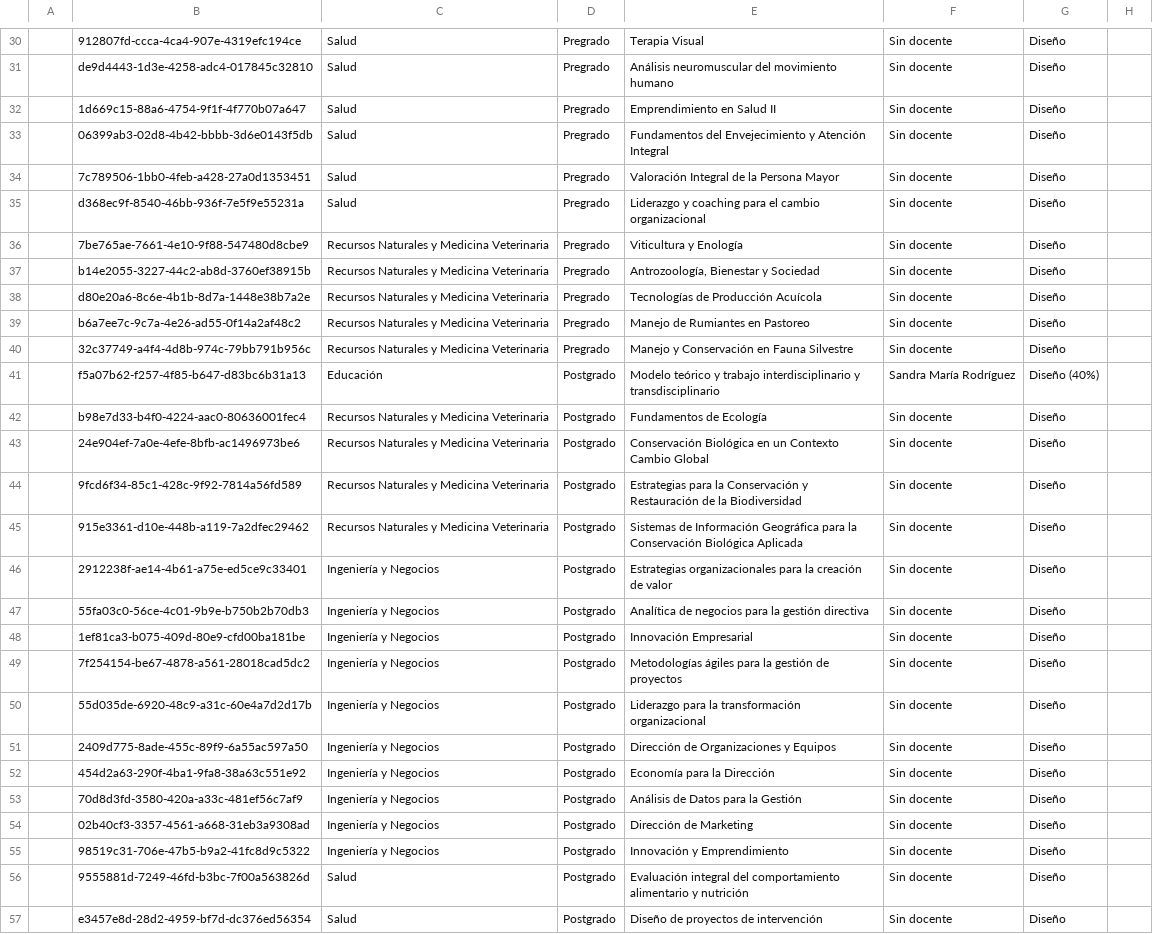
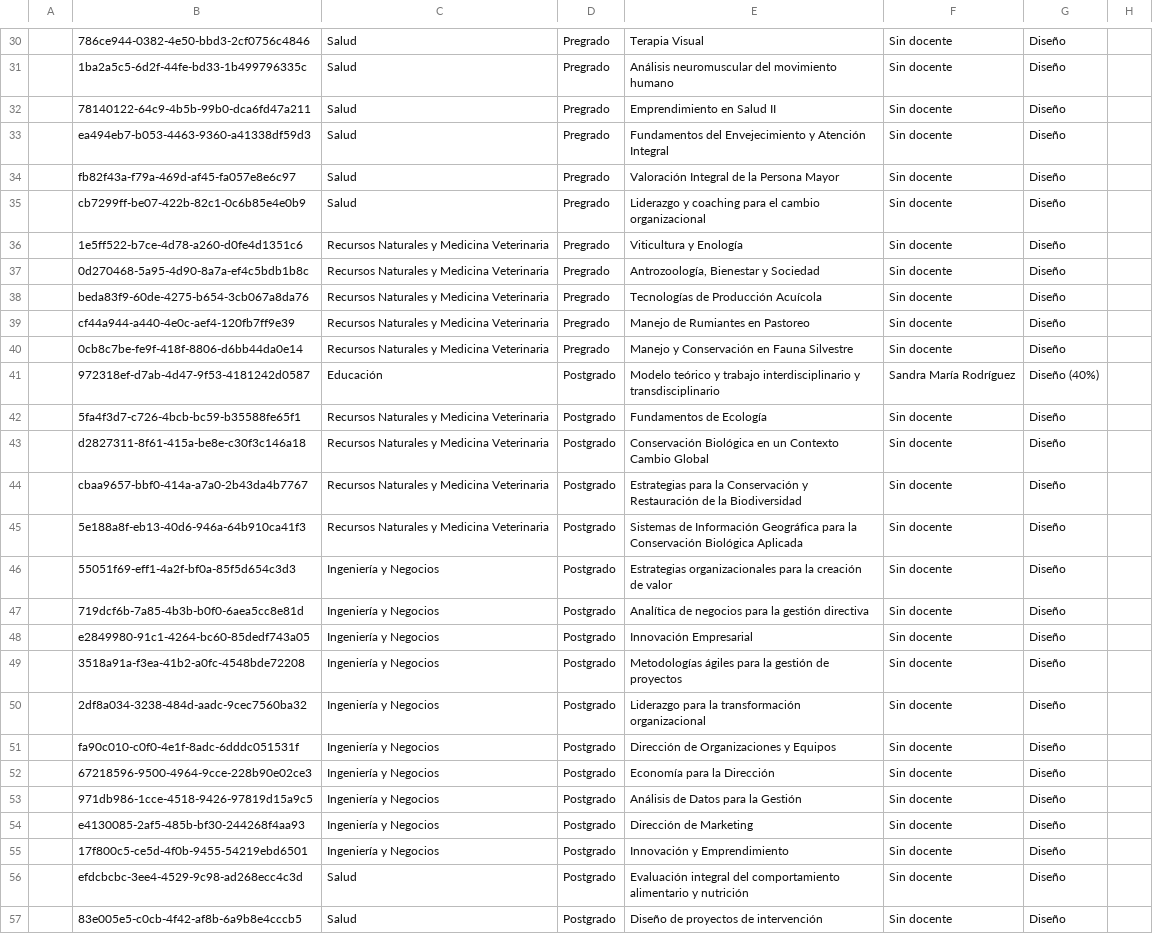
Before and after one commit to joseluissalazar81-spec/seguimiento-proyecto-2026-1, a CSV file: data/seguimiento-2026-2.csv, drawn as a sheet; only a part is shown, gaps mark what is left out; the diff covers the shown part only; the diff names each change by its address in the sheet, - before the commit and + after, or states it on an @@ line.

```diff
--- a/data/seguimiento-2026-2.csv
+++ b/data/seguimiento-2026-2.csv
-B30: 912807fd-ccca-4ca4-907e-4319efc194ce
+B30: 786ce944-0382-4e50-bbd3-2cf0756c4846
-B31: de9d4443-1d3e-4258-adc4-017845c32810
+B31: 1ba2a5c5-6d2f-44fe-bd33-1b499796335c
-B32: 1d669c15-88a6-4754-9f1f-4f770b07a647
+B32: 78140122-64c9-4b5b-99b0-dca6fd47a211
-B33: 06399ab3-02d8-4b42-bbbb-3d6e0143f5db
+B33: ea494eb7-b053-4463-9360-a41338df59d3
-B34: 7c789506-1bb0-4feb-a428-27a0d1353451
+B34: fb82f43a-f79a-469d-af45-fa057e8e6c97
-B35: d368ec9f-8540-46bb-936f-7e5f9e55231a
+B35: cb7299ff-be07-422b-82c1-0c6b85e4e0b9
-B36: 7be765ae-7661-4e10-9f88-547480d8cbe9
+B36: 1e5ff522-b7ce-4d78-a260-d0fe4d1351c6
-B37: b14e2055-3227-44c2-ab8d-3760ef38915b
+B37: 0d270468-5a95-4d90-8a7a-ef4c5bdb1b8c
-B38: d80e20a6-8c6e-4b1b-8d7a-1448e38b7a2e
+B38: beda83f9-60de-4275-b654-3cb067a8da76
-B39: b6a7ee7c-9c7a-4e26-ad55-0f14a2af48c2
+B39: cf44a944-a440-4e0c-aef4-120fb7ff9e39
-B40: 32c37749-a4f4-4d8b-974c-79bb791b956c
+B40: 0cb8c7be-fe9f-418f-8806-d6bb44da0e14
-B41: f5a07b62-f257-4f85-b647-d83bc6b31a13
+B41: 972318ef-d7ab-4d47-9f53-4181242d0587
-B42: b98e7d33-b4f0-4224-aac0-80636001fec4
+B42: 5fa4f3d7-c726-4bcb-bc59-b35588fe65f1
-B43: 24e904ef-7a0e-4efe-8bfb-ac1496973be6
+B43: d2827311-8f61-415a-be8e-c30f3c146a18
-B44: 9fcd6f34-85c1-428c-9f92-7814a56fd589
+B44: cbaa9657-bbf0-414a-a7a0-2b43da4b7767
-B45: 915e3361-d10e-448b-a119-7a2dfec29462
+B45: 5e188a8f-eb13-40d6-946a-64b910ca41f3
-B46: 2912238f-ae14-4b61-a75e-ed5ce9c33401
+B46: 55051f69-eff1-4a2f-bf0a-85f5d654c3d3
-B47: 55fa03c0-56ce-4c01-9b9e-b750b2b70db3
+B47: 719dcf6b-7a85-4b3b-b0f0-6aea5cc8e81d
-B48: 1ef81ca3-b075-409d-80e9-cfd00ba181be
+B48: e2849980-91c1-4264-bc60-85dedf743a05
-B49: 7f254154-be67-4878-a561-28018cad5dc2
+B49: 3518a91a-f3ea-41b2-a0fc-4548bde72208
-B50: 55d035de-6920-48c9-a31c-60e4a7d2d17b
+B50: 2df8a034-3238-484d-aadc-9cec7560ba32
-B51: 2409d775-8ade-455c-89f9-6a55ac597a50
+B51: fa90c010-c0f0-4e1f-8adc-6dddc051531f
-B52: 454d2a63-290f-4ba1-9fa8-38a63c551e92
+B52: 67218596-9500-4964-9cce-228b90e02ce3
-B53: 70d8d3fd-3580-420a-a33c-481ef56c7af9
+B53: 971db986-1cce-4518-9426-97819d15a9c5
-B54: 02b40cf3-3357-4561-a668-31eb3a9308ad
+B54: e4130085-2af5-485b-bf30-244268f4aa93
-B55: 98519c31-706e-47b5-b9a2-41fc8d9c5322
+B55: 17f800c5-ce5d-4f0b-9455-54219ebd6501
-B56: 9555881d-7249-46fd-b3bc-7f00a563826d
+B56: efdcbcbc-3ee4-4529-9c98-ad268ecc4c3d
-B57: e3457e8d-28d2-4959-bf7d-dc376ed56354
+B57: 83e005e5-c0cb-4f42-af8b-6a9b8e4cccb5
```
Also changed, not shown: 30 edited cells elsewhere in this file.
